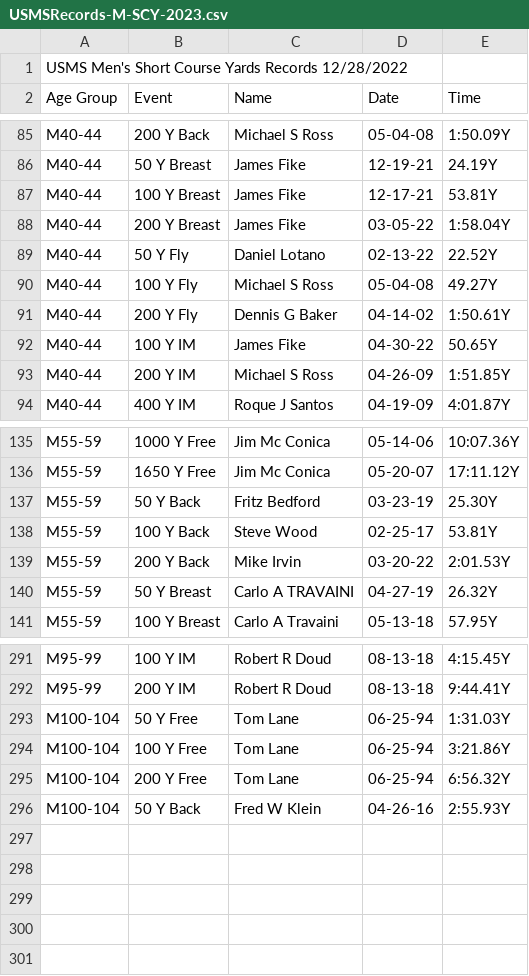
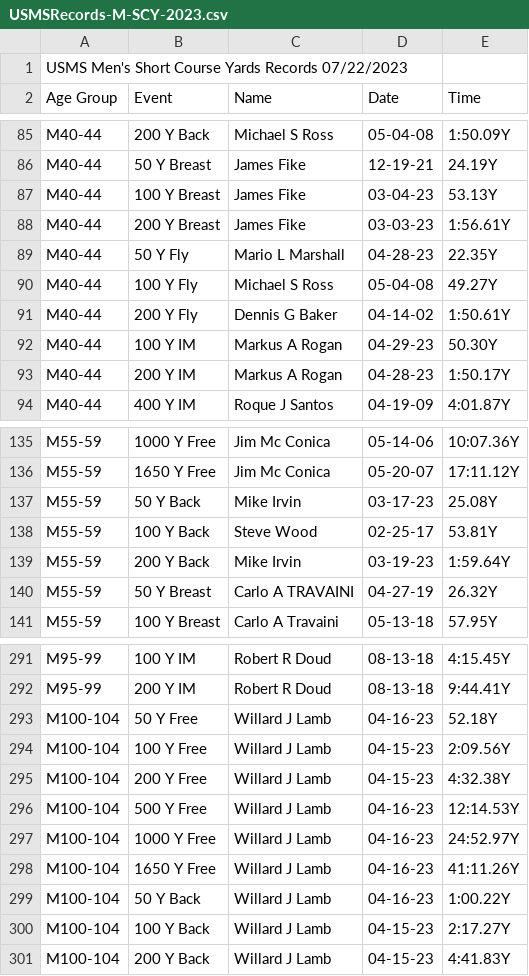
Before and after one commit to bobup/PMSTopTen, a CSV file: SeasonData/Season-2023/SourceData-2023/USMSRecords-M-SCY-2023.csv, drawn as a sheet; only a part is shown, gaps mark what is left out; the diff covers the shown part only.

Commit message:
modified:   Code/Scripts/PMSScripts/PushTT2Prod.bash 		fixed problem if "total points" is 0
	modified:   Code/TTPerlModules/TT_MySqlSupport.pm
		modified AddNewEventIfNecessary() to use EventName as  one of the  keys used to
			define "identical events".  GetDetailsFromFullName(): Change call to GetRegInfoForSwimmer() to pass date.
			Same with ComputeAgeGroupFromDOB(). Added BreakApartDate(). Modified some Warning
			messages to make more readable.

	modified:   Code/TTPerlModules/TT_SheetSupport.pm
		Modified ReadSheetRow() to distinguish between EOF and error on read.

	modified:   Code/Templates/AGSOTY-EndHead.html
		Added a new jpg logo

	modified:   Code/Templates/AGSOTY-StartHead.html
		Change link to rules to point to new website

	modified:   Code/Topten2.pl
		changed call to GetDetailsFromFullName(); Updated ePostal code.

	modified:   SeasonData/Season-2023/properties-2023.txt
		fixed men's 1 hr epostal data so name changed in property file.

	modified:   Support/horizontal-logo.jpg
		different logo

	modified:   SeasonData/Season-2022/SourceData-*/*
		More season data

Untracked files:
	new file:   SeasonData/Season-2023/SourceData-2023/epostal-1hr-2023-men-bup.csv
	new file:   SeasonData/Season-2023/SourceData-2023/epostal-1hr-2023-men-original.csv
	new file:   SeasonData/Season-2023/SourceData-2023/epostal-1hr-2023-men.csv
	new file:   SeasonData/Season-2023/SourceData-2023/epostal-1hr-2023-women.csv
	new file:   doc/AGSOTY Worksheet.jpg

```diff
--- a/SeasonData/Season-2023/SourceData-2023/USMSRecords-M-SCY-2023.csv
+++ b/SeasonData/Season-2023/SourceData-2023/USMSRecords-M-SCY-2023.csv
@@ -1,2 +1,2 @@
-USMS Men's Short Course Yards Records 12/28/2022
+USMS Men's Short Course Yards Records 07/22/2023
 Age Group,Event,Name,Date,Time
@@ -86,9 +86,9 @@ M40-44,200 Y Back,Michael S Ross,05-04-08,1:50.09Y
 M40-44,50 Y Breast,James Fike,12-19-21,24.19Y
-M40-44,100 Y Breast,James Fike,12-17-21,53.81Y
-M40-44,200 Y Breast,James Fike,03-05-22,1:58.04Y
-M40-44,50 Y Fly,Daniel Lotano,02-13-22,22.52Y
+M40-44,100 Y Breast,James Fike,03-04-23,53.13Y
+M40-44,200 Y Breast,James Fike,03-03-23,1:56.61Y
+M40-44,50 Y Fly,Mario L Marshall,04-28-23,22.35Y
 M40-44,100 Y Fly,Michael S Ross,05-04-08,49.27Y
 M40-44,200 Y Fly,Dennis G Baker,04-14-02,1:50.61Y
-M40-44,100 Y IM,James Fike,04-30-22,50.65Y
-M40-44,200 Y IM,Michael S Ross,04-26-09,1:51.85Y
+M40-44,100 Y IM,Markus A Rogan,04-29-23,50.30Y
+M40-44,200 Y IM,Markus A Rogan,04-28-23,1:50.17Y
 M40-44,400 Y IM,Roque J Santos,04-19-09,4:01.87Y
@@ -136,5 +136,5 @@ M55-59,1000 Y Free,Jim Mc Conica,05-14-06,10:07.36Y
 M55-59,1650 Y Free,Jim Mc Conica,05-20-07,17:11.12Y
-M55-59,50 Y Back,Fritz Bedford,03-23-19,25.30Y
+M55-59,50 Y Back,Mike Irvin,03-17-23,25.08Y
 M55-59,100 Y Back,Steve Wood,02-25-17,53.81Y
-M55-59,200 Y Back,Mike Irvin,03-20-22,2:01.53Y
+M55-59,200 Y Back,Mike Irvin,03-19-23,1:59.64Y
 M55-59,50 Y Breast,Carlo A TRAVAINI,04-27-19,26.32Y
@@ -292,5 +292,10 @@ M95-99,100 Y IM,Robert R Doud,08-13-18,4:15.45Y
 M95-99,200 Y IM,Robert R Doud,08-13-18,9:44.41Y
-M100-104,50 Y Free,Tom Lane,06-25-94,1:31.03Y
-M100-104,100 Y Free,Tom Lane,06-25-94,3:21.86Y
-M100-104,200 Y Free,Tom Lane,06-25-94,6:56.32Y
-M100-104,50 Y Back,Fred W Klein,04-26-16,2:55.93Y
+M100-104,50 Y Free,Willard J Lamb,04-16-23,52.18Y
+M100-104,100 Y Free,Willard J Lamb,04-15-23,2:09.56Y
+M100-104,200 Y Free,Willard J Lamb,04-15-23,4:32.38Y
+M100-104,500 Y Free,Willard J Lamb,04-16-23,12:14.53Y
+M100-104,1000 Y Free,Willard J Lamb,04-16-23,24:52.97Y
+M100-104,1650 Y Free,Willard J Lamb,04-16-23,41:11.26Y
+M100-104,50 Y Back,Willard J Lamb,04-16-23,1:00.22Y
+M100-104,100 Y Back,Willard J Lamb,04-15-23,2:17.27Y
+M100-104,200 Y Back,Willard J Lamb,04-15-23,4:41.83Y
```
Also changed, not shown: 62 edited cells elsewhere in this file, SeasonData/Season-2022/SourceData-2022/PACRecordsSCM-2022.csv, SeasonData/Season-2022/SourceData-2022/PACTOP10SCY-2022.csv, 37 other files.
